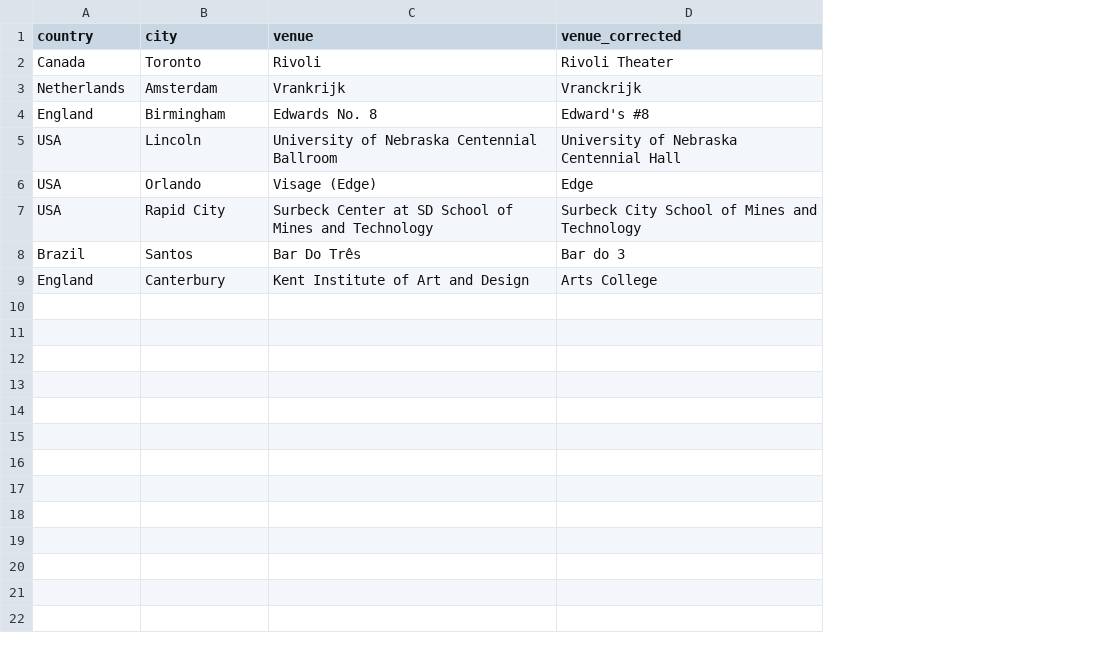
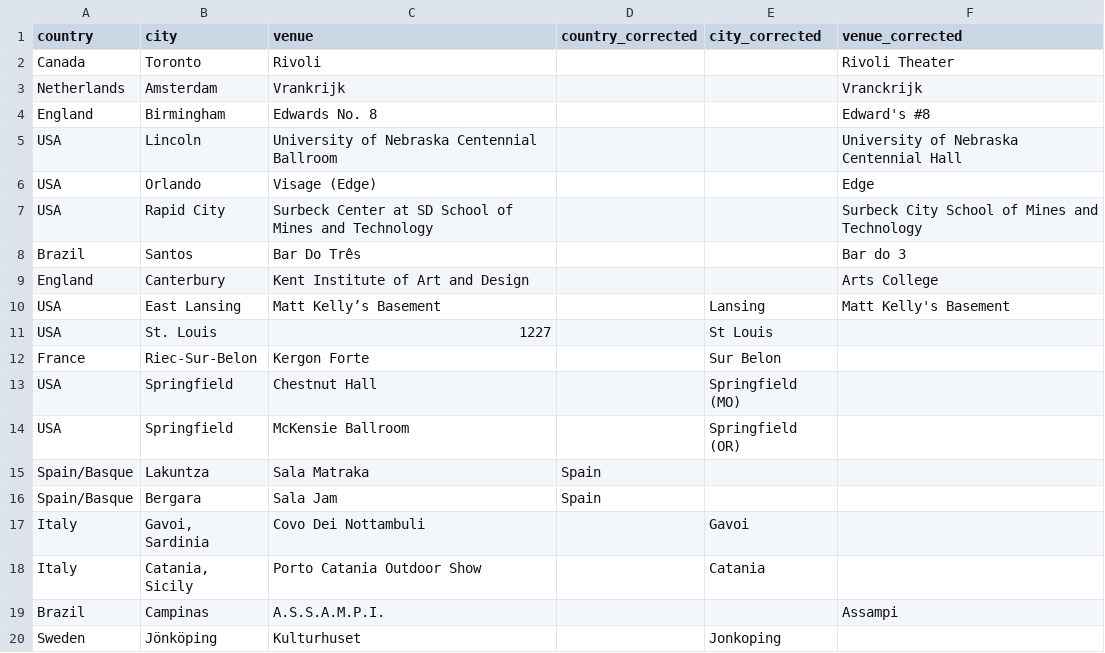
Before and after one commit to alexmitrani/Repeatr, a CSV file: inst/extdata/venue_name_corrections.csv, drawn as a sheet; the diff names each change by its address in the sheet, - before the commit and + after, or states it on an @@ line.

Commit message:
Improve venue location corrections and data
Bump package version to 0.0.0.9205. Expand Repeatr_1() venue-correction logic to handle country, city, and venue corrections (and treat blank strings from CSVs), and drop the three *_corrected columns after applying them. Update venue_name_corrections.csv to the new country_corrected/city_corrected/venue_corrected schema with many added corrections. Fix a geocoding row in fls_venue_geocoding_v2.csv (Clyde's / Columbia coordinates). Update vignette text to document that venue_name_corrections covers country/city/venue corrections.

```diff
--- a/inst/extdata/venue_name_corrections.csv
+++ b/inst/extdata/venue_name_corrections.csv
+column D (country_corrected), empty
+column E (city_corrected), empty
+row 10: USA | East Lansing | Matt Kelly’s Basement |  | Lansing | Matt Kelly's Basement
+row 11: USA | St. Louis | 1227 |  | St Louis
+row 12: France | Riec-Sur-Belon | Kergon Forte |  | Sur Belon
+row 13: USA | Springfield | Chestnut Hall |  | Springfield (MO)
+row 14: USA | Springfield | McKensie Ballroom |  | Springfield (OR)
+row 15: Spain/Basque | Lakuntza | Sala Matraka | Spain
+row 16: Spain/Basque | Bergara | Sala Jam | Spain
+row 17: Italy | Gavoi, Sardinia | Covo Dei Nottambuli |  | Gavoi
+row 18: Italy | Catania, Sicily | Porto Catania Outdoor Show |  | Catania
+row 19: Brazil | Campinas | A.S.S.A.M.P.I. |  |  | Assampi
+row 20: Sweden | Jönköping | Kulturhuset |  | Jonkoping
```
Also changed, not shown: inst/extdata/fls_venue_geocoding_v2.csv, 3 other files.
